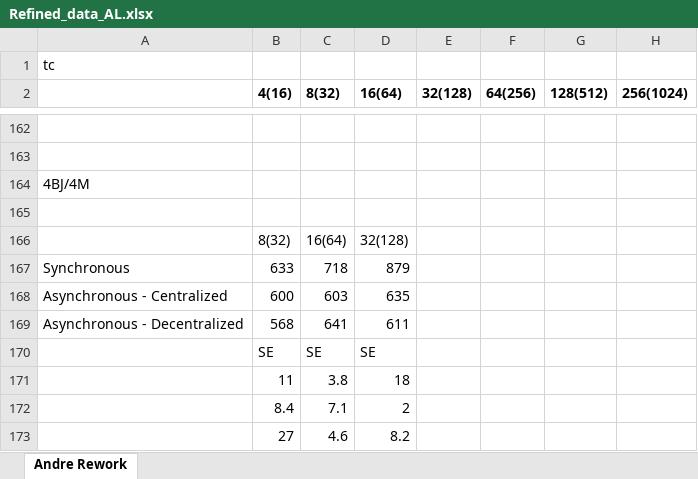
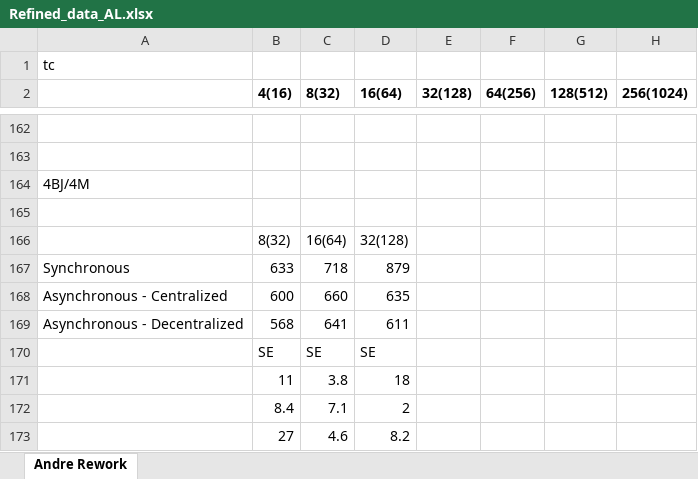
Before and after one commit to saga-project/saga-cpp-legacy-projects, an Excel workbook: papers/async-re/data/Refined_data_AL.xlsx, sheet Andre Rework, drawn as a sheet; only a part is shown, gaps mark what is left out; values as stored, in another font and other column widths than the file's, no borders; charts and pictures not drawn; the diff names each change by its address in the sheet, - before the commit and + after, or states it on an @@ line.

```diff
--- a/papers/async-re/data/Refined_data_AL.xlsx (sheet Andre Rework)
+++ b/papers/async-re/data/Refined_data_AL.xlsx (sheet Andre Rework)
-C168 (8(32)): 603
+C168 (8(32)): 660
```
Also changed, not shown: charts or pictures, 6 other files.
